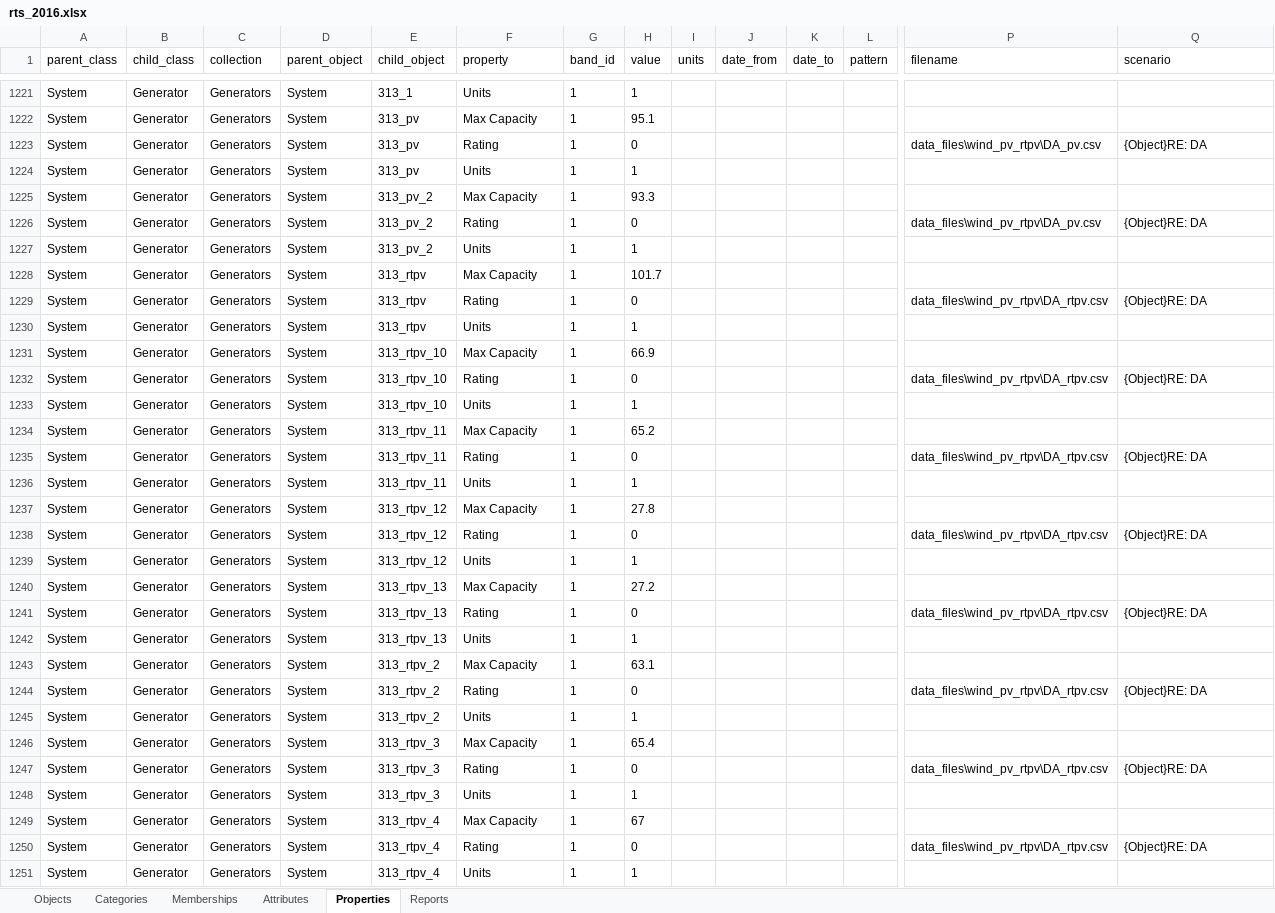
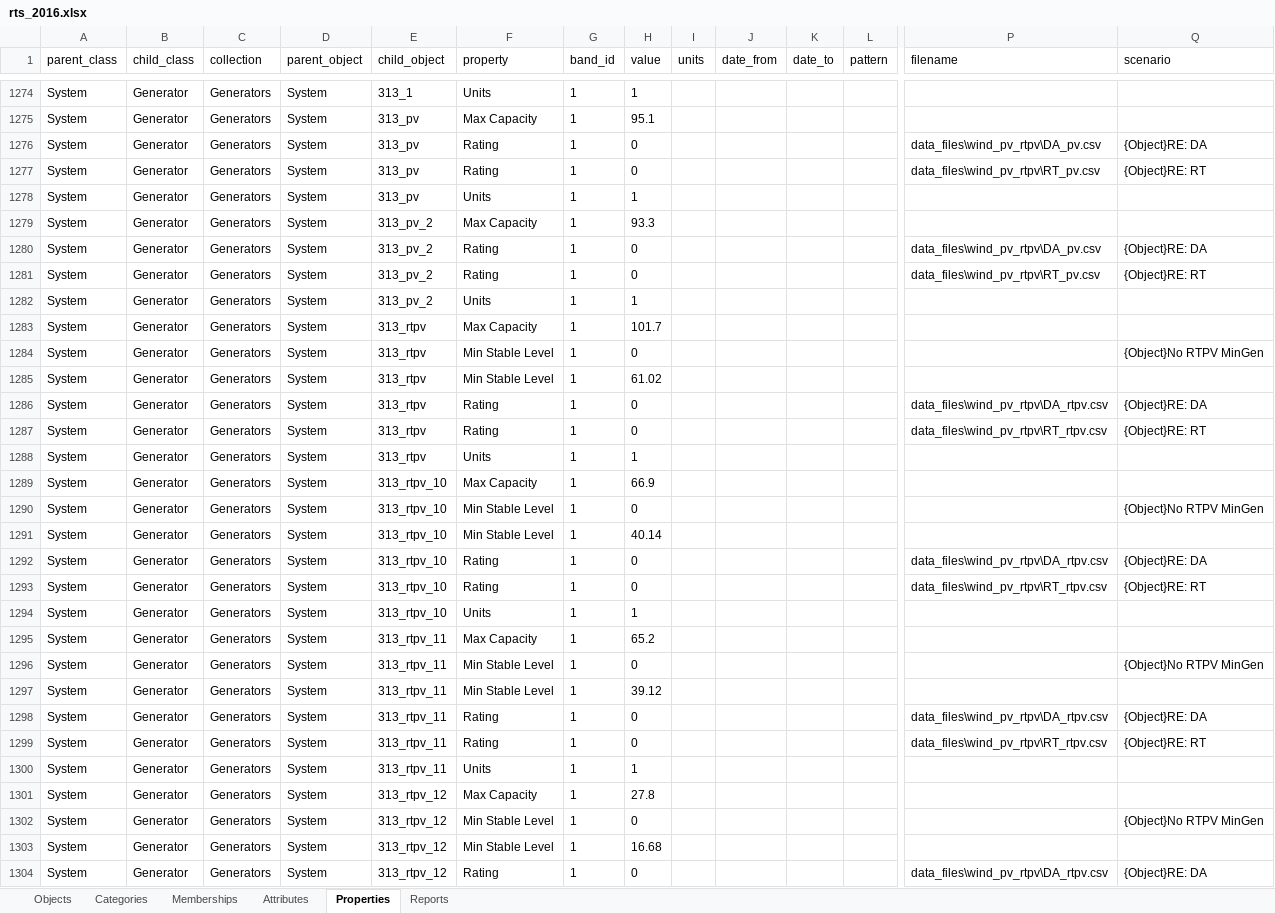
Before and after one commit to GridMod/RTS-GMLC, an Excel workbook: Create_PLEXOS_database/rts_2016.xlsx, sheet Properties, drawn as a sheet; only a part is shown, gaps mark what is left out; the shorter side is filled out with more unchanged rows; values as stored, in another font and other column widths than the file's, no borders; rows hold the shown columns only; the diff covers the shown part only; the diff names each change by its address in the sheet, - before the commit and + after, or states it on an @@ line.

```diff
--- a/Create_PLEXOS_database/rts_2016.xlsx (sheet Properties)
+++ b/Create_PLEXOS_database/rts_2016.xlsx (sheet Properties)
+row 1277: System | Generator | Generators | System | 313_pv | Rating | 1 | 0 |  |  |  |  | data_files\wind_pv_rtpv\RT_pv.csv | {Object}RE: RT
+row 1281: System | Generator | Generators | System | 313_pv_2 | Rating | 1 | 0 |  |  |  |  | data_files\wind_pv_rtpv\RT_pv.csv | {Object}RE: RT
+row 1284: System | Generator | Generators | System | 313_rtpv | Min Stable Level | 1 | 0 |  |  |  |  |  | {Object}No RTPV MinGen
+row 1285: System | Generator | Generators | System | 313_rtpv | Min Stable Level | 1 | 61.02
+row 1287: System | Generator | Generators | System | 313_rtpv | Rating | 1 | 0 |  |  |  |  | data_files\wind_pv_rtpv\RT_rtpv.csv | {Object}RE: RT
+row 1290: System | Generator | Generators | System | 313_rtpv_10 | Min Stable Level | 1 | 0 |  |  |  |  |  | {Object}No RTPV MinGen
+row 1291: System | Generator | Generators | System | 313_rtpv_10 | Min Stable Level | 1 | 40.14
+row 1293: System | Generator | Generators | System | 313_rtpv_10 | Rating | 1 | 0 |  |  |  |  | data_files\wind_pv_rtpv\RT_rtpv.csv | {Object}RE: RT
+row 1296: System | Generator | Generators | System | 313_rtpv_11 | Min Stable Level | 1 | 0 |  |  |  |  |  | {Object}No RTPV MinGen
+row 1297: System | Generator | Generators | System | 313_rtpv_11 | Min Stable Level | 1 | 39.12
+row 1299: System | Generator | Generators | System | 313_rtpv_11 | Rating | 1 | 0 |  |  |  |  | data_files\wind_pv_rtpv\RT_rtpv.csv | {Object}RE: RT
+row 1302: System | Generator | Generators | System | 313_rtpv_12 | Min Stable Level | 1 | 0 |  |  |  |  |  | {Object}No RTPV MinGen
+row 1303: System | Generator | Generators | System | 313_rtpv_12 | Min Stable Level | 1 | 16.68
```
Also changed, not shown: 112 added rows elsewhere in this sheet, sheet Memberships, sheet Attributes, sheet Objects, 17 other files.
